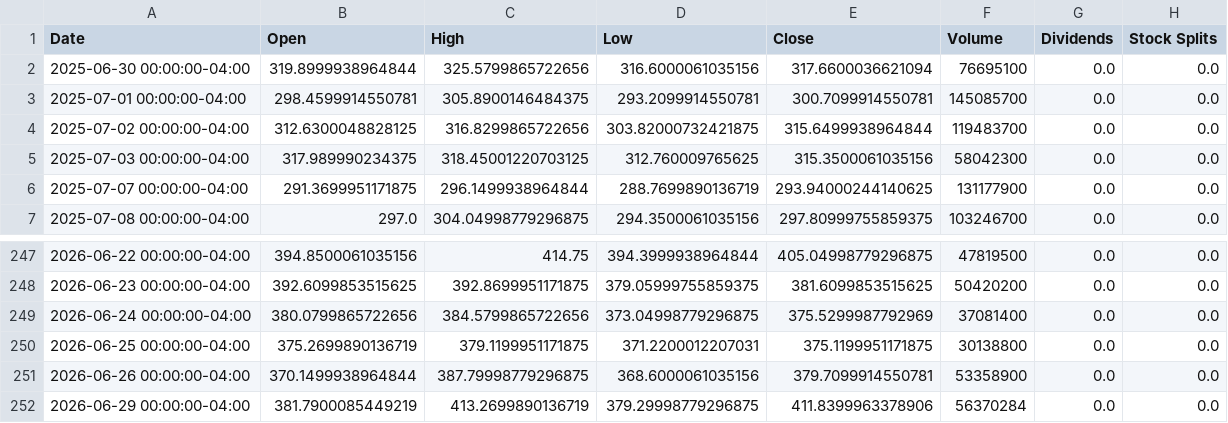
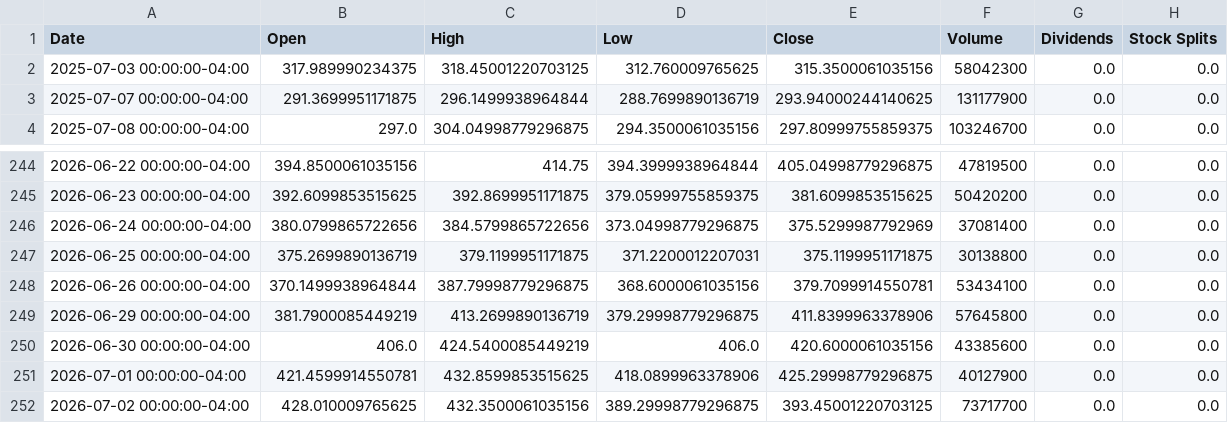
Before and after one commit to Exfakto/InstitutionalBounceScreener, a CSV file: data/TSLA.csv, drawn as a sheet; only a part is shown, gaps mark what is left out.

```diff
--- a/data/TSLA.csv
+++ b/data/TSLA.csv
@@ -1,5 +1,2 @@
 Date,Open,High,Low,Close,Volume,Dividends,Stock Splits
-2025-06-30 00:00:00-04:00,319.8999938964844,325.5799865722656,316.6000061035156,317.6600036621094,76695100,0.0,0.0
-2025-07-01 00:00:00-04:00,298.4599914550781,305.8900146484375,293.2099914550781,300.7099914550781,145085700,0.0,0.0
-2025-07-02 00:00:00-04:00,312.6300048828125,316.8299865722656,303.82000732421875,315.6499938964844,119483700,0.0,0.0
 2025-07-03 00:00:00-04:00,317.989990234375,318.45001220703125,312.760009765625,315.3500061035156,58042300,0.0,0.0
@@ -250,3 +247,6 @@ Date,Open,High,Low,Close,Volume,Dividends,Stock Splits
 2026-06-25 00:00:00-04:00,375.2699890136719,379.1199951171875,371.2200012207031,375.1199951171875,30138800,0.0,0.0
-2026-06-26 00:00:00-04:00,370.1499938964844,387.79998779296875,368.6000061035156,379.7099914550781,53358900,0.0,0.0
-2026-06-29 00:00:00-04:00,381.7900085449219,413.2699890136719,379.29998779296875,411.8399963378906,56370284,0.0,0.0
+2026-06-26 00:00:00-04:00,370.1499938964844,387.79998779296875,368.6000061035156,379.7099914550781,53434100,0.0,0.0
+2026-06-29 00:00:00-04:00,381.7900085449219,413.2699890136719,379.29998779296875,411.8399963378906,57645800,0.0,0.0
+2026-06-30 00:00:00-04:00,406.0,424.5400085449219,406.0,420.6000061035156,43385600,0.0,0.0
+2026-07-01 00:00:00-04:00,421.4599914550781,432.8599853515625,418.0899963378906,425.29998779296875,40127900,0.0,0.0
+2026-07-02 00:00:00-04:00,428.010009765625,432.3500061035156,389.29998779296875,393.45001220703125,73717700,0.0,0.0
```
Also changed, not shown: data/AAPL.csv, data/GOOGL.csv, 8 other files.
